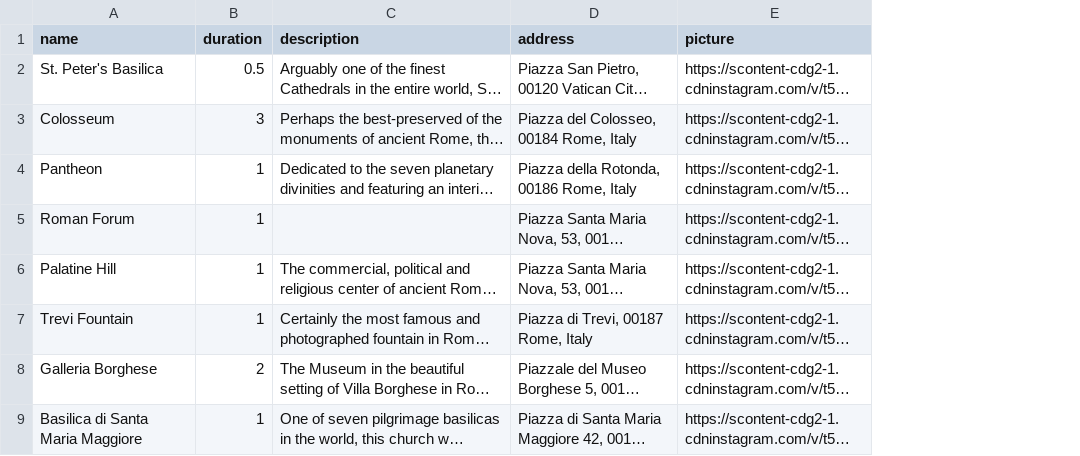
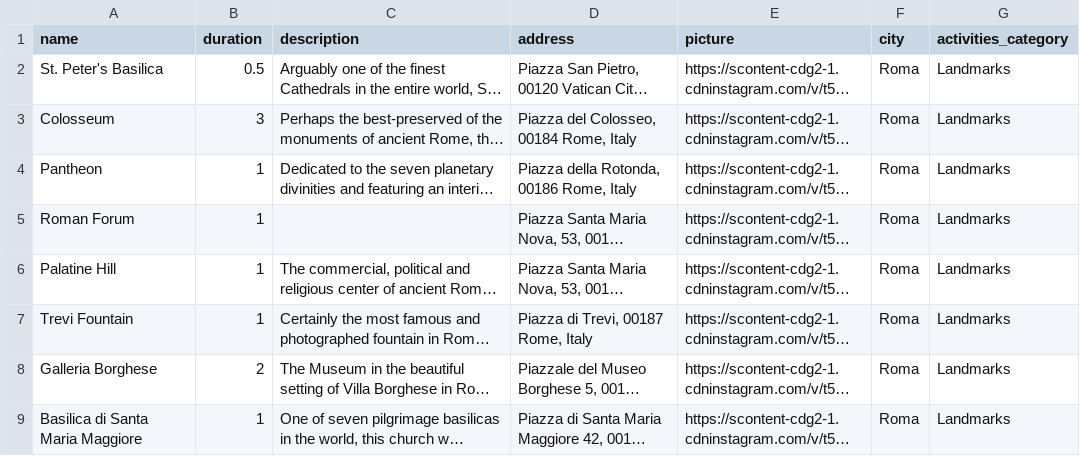
Before and after one commit to david115896/Monvoyage, a CSV file: activities_Roma.csv, drawn as a sheet; only a part is shown; long unchanged cells end in …; the diff names each change by its address in the sheet, - before the commit and + after, or states it on an @@ line.

```diff
--- a/activities_Roma.csv
+++ b/activities_Roma.csv
+column F (city), rows 2-9: all Roma
+column G (activities_category), rows 2-9: all Landmarks
```
Also changed, not shown: activities_Rio_De_Janeiro.csv, activities_Seville.csv, 6 other files.
